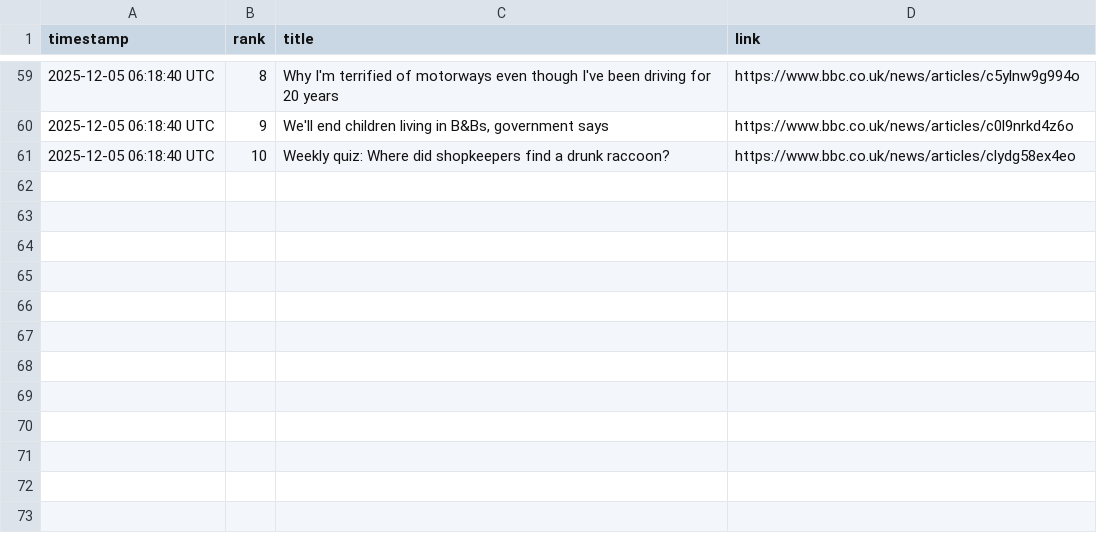
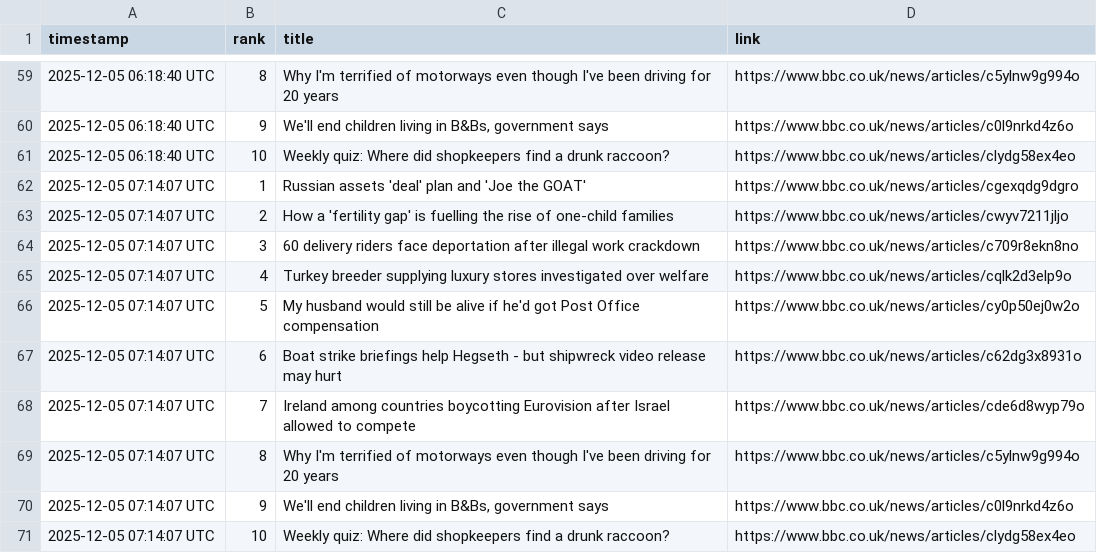
Before and after one commit to alastairherd/bbc_news_logger, a CSV file: data/bbc_most_read_2025-12-05.csv, drawn as a sheet; only a part is shown, gaps mark what is left out.

```diff
--- a/data/bbc_most_read_2025-12-05.csv
+++ b/data/bbc_most_read_2025-12-05.csv
@@ -61 +61,11 @@ timestamp,rank,title,link
 2025-12-05 06:18:40 UTC,10,Weekly quiz: Where did shopkeepers find a drunk raccoon?,https://www.bbc.co.uk/news/articles/clydg58ex4eo
+2025-12-05 07:14:07 UTC,1,Russian assets 'deal' plan and 'Joe the GOAT',https://www.bbc.co.uk/news/articles/cgexqdg9dgro
+2025-12-05 07:14:07 UTC,2,How a 'fertility gap' is fuelling the rise of one-child families,https://www.bbc.co.uk/news/articles/cwyv7211jljo
+2025-12-05 07:14:07 UTC,3,60 delivery riders face deportation after illegal work crackdown,https://www.bbc.co.uk/news/articles/c709r8ekn8no
+2025-12-05 07:14:07 UTC,4,Turkey breeder supplying luxury stores investigated over welfare,https://www.bbc.co.uk/news/articles/cqlk2d3elp9o
+2025-12-05 07:14:07 UTC,5,My husband would still be alive if he'd got Post Office compensation,https://www.bbc.co.uk/news/articles/cy0p50ej0w2o
+2025-12-05 07:14:07 UTC,6,Boat strike briefings help Hegseth - but shipwreck video release may hurt,https://www.bbc.co.uk/news/articles/c62dg3x8931o
+2025-12-05 07:14:07 UTC,7,Ireland among countries boycotting Eurovision after Israel allowed to compete,https://www.bbc.co.uk/news/articles/cde6d8wyp79o
+2025-12-05 07:14:07 UTC,8,Why I'm terrified of motorways even though I've been driving for 20 years,https://www.bbc.co.uk/news/articles/c5ylnw9g994o
+2025-12-05 07:14:07 UTC,9,"We'll end children living in B&Bs, government says",https://www.bbc.co.uk/news/articles/c0l9nrkd4z6o
+2025-12-05 07:14:07 UTC,10,Weekly quiz: Where did shopkeepers find a drunk raccoon?,https://www.bbc.co.uk/news/articles/clydg58ex4eo
```
Also changed, not shown: data/bbc_front_page_promos_2025-12-05.csv.
